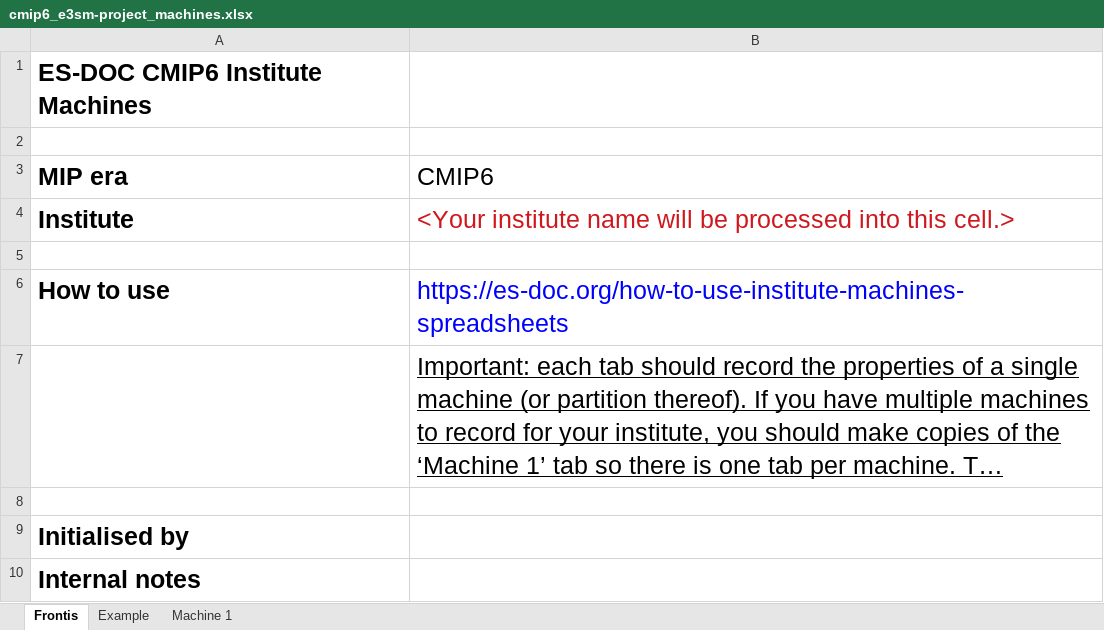
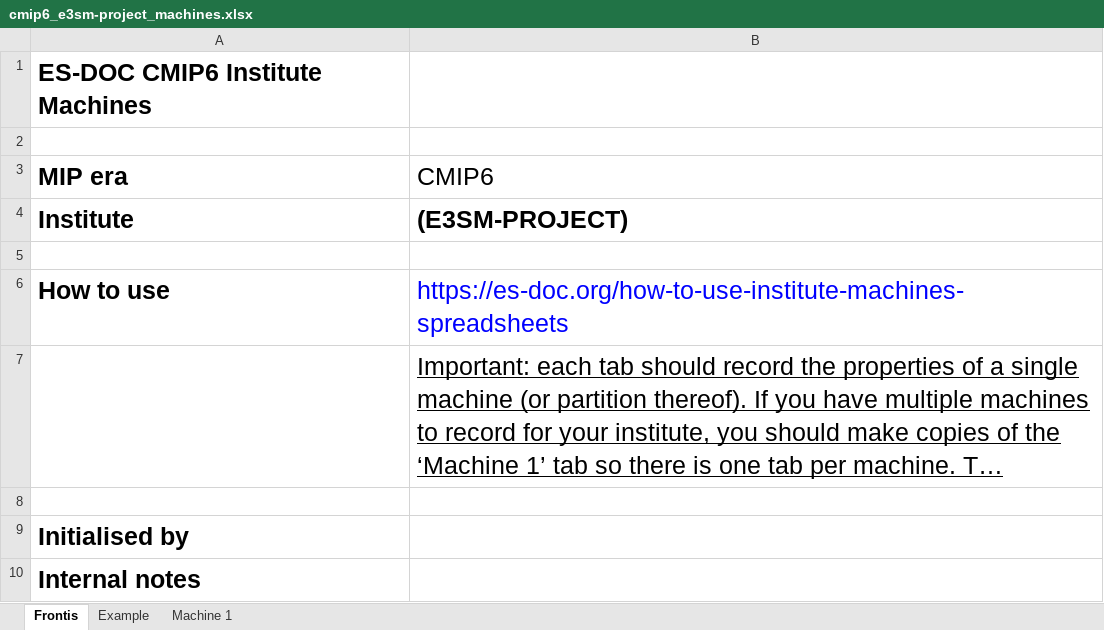
Before and after one commit to ES-DOC-INSTITUTIONAL/e3sm-project, an Excel workbook: cmip6/machines/cmip6_e3sm-project_machines.xlsx, sheet Frontis, drawn as a sheet; long unchanged cells end in …; values as stored, in another font and other column widths than the file's, no borders; the diff names each change by its address in the sheet, - before the commit and + after, or states it on an @@ line.

```diff
--- a/cmip6/machines/cmip6_e3sm-project_machines.xlsx (sheet Frontis)
+++ b/cmip6/machines/cmip6_e3sm-project_machines.xlsx (sheet Frontis)
-B4 (CMIP6): <Your institute name will be processed into this cell.>
+B4 (CMIP6): (E3SM-PROJECT)
@@ B4 bold: off → on, text colour: #CE181E → black @@
```
Also changed, not shown: sheet Example, sheet Machine 1.
